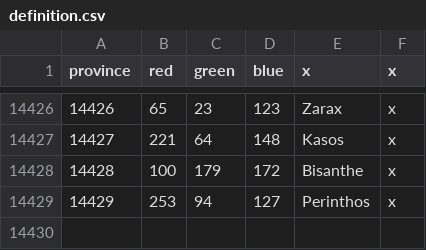
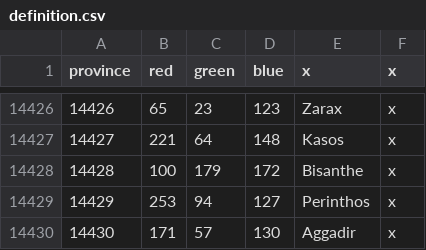
Before and after one commit to Ahhiyawa1/Extended-Timeline--Super-Expanded, a CSV file: map/definition.csv, drawn as a sheet; only a part is shown, gaps mark what is left out; the diff names each change by its address in the sheet, - before the commit and + after, or states it on an @@ line.

```diff
--- a/map/definition.csv
+++ b/map/definition.csv
+row 14430: 14430 | 171 | 57 | 130 | Aggadir | x
```
Also changed, not shown: 17 other files.
